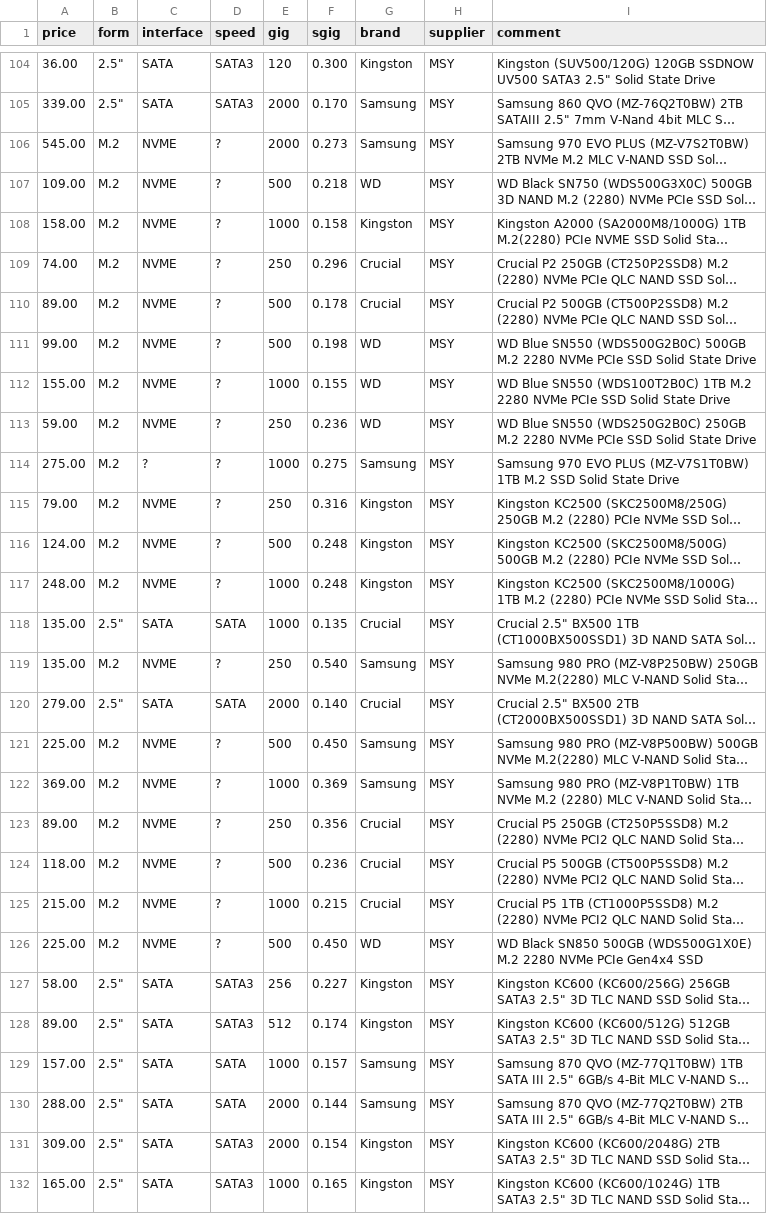
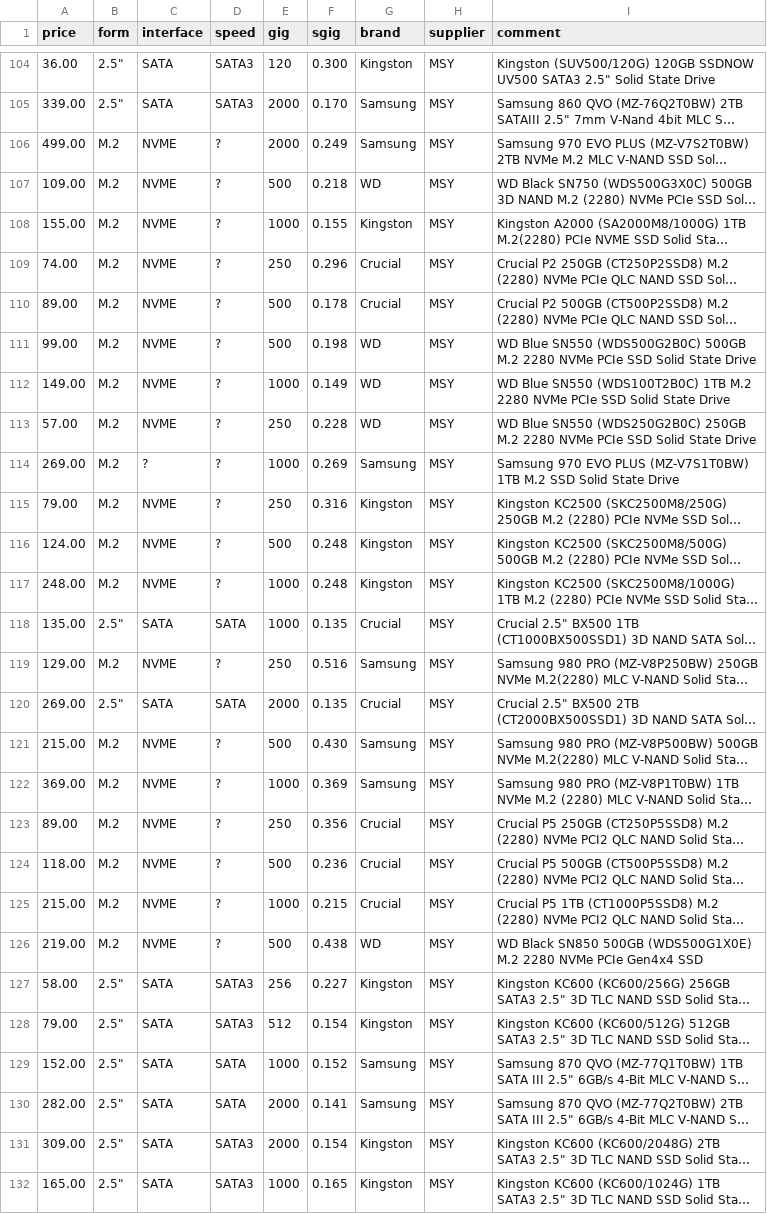
Before and after one commit to hamishcoleman/scrape-storage-prices, a CSV file: extract-msyhdd.csv, drawn as a sheet; only a part is shown, gaps mark what is left out; long unchanged cells end in …; the diff covers the shown part only; the diff names each change by its address in the sheet, - before the commit and + after, or states it on an @@ line.

```diff
--- a/extract-msyhdd.csv
+++ b/extract-msyhdd.csv
-A106 (price): 545.00
+A106 (price): 499.00
-F106 (sgig): 0.273
+F106 (sgig): 0.249
-A108 (price): 158.00
+A108 (price): 155.00
-F108 (sgig): 0.158
+F108 (sgig): 0.155
-A112 (price): 155.00
+A112 (price): 149.00
-F112 (sgig): 0.155
+F112 (sgig): 0.149
-A113 (price): 59.00
+A113 (price): 57.00
-F113 (sgig): 0.236
+F113 (sgig): 0.228
-A114 (price): 275.00
+A114 (price): 269.00
-F114 (sgig): 0.275
+F114 (sgig): 0.269
-A119 (price): 135.00
+A119 (price): 129.00
-F119 (sgig): 0.540
+F119 (sgig): 0.516
-A120 (price): 279.00
+A120 (price): 269.00
-F120 (sgig): 0.140
+F120 (sgig): 0.135
-A121 (price): 225.00
+A121 (price): 215.00
-F121 (sgig): 0.450
+F121 (sgig): 0.430
-A126 (price): 225.00
+A126 (price): 219.00
-F126 (sgig): 0.450
+F126 (sgig): 0.438
-A128 (price): 89.00
+A128 (price): 79.00
-F128 (sgig): 0.174
+F128 (sgig): 0.154
-A129 (price): 157.00
+A129 (price): 152.00
-F129 (sgig): 0.157
+F129 (sgig): 0.152
-A130 (price): 288.00
+A130 (price): 282.00
-F130 (sgig): 0.144
+F130 (sgig): 0.141
```
Also changed, not shown: 28 edited cells elsewhere in this file, extract-cplstorage.csv, 27 other files.
